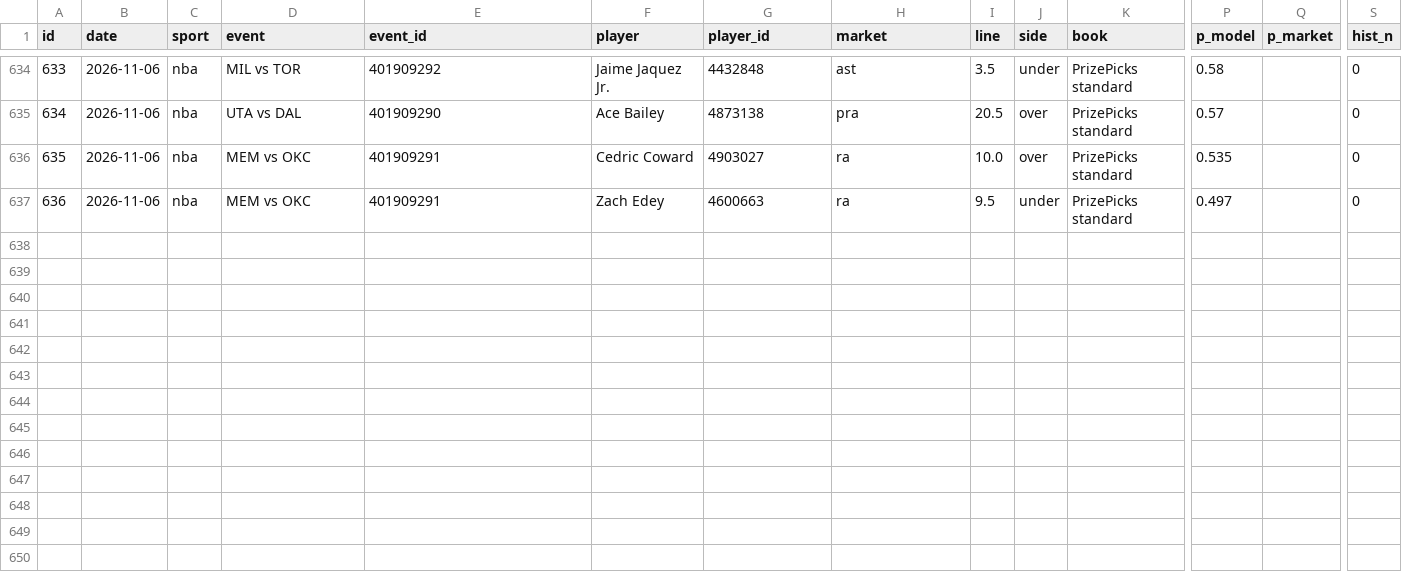
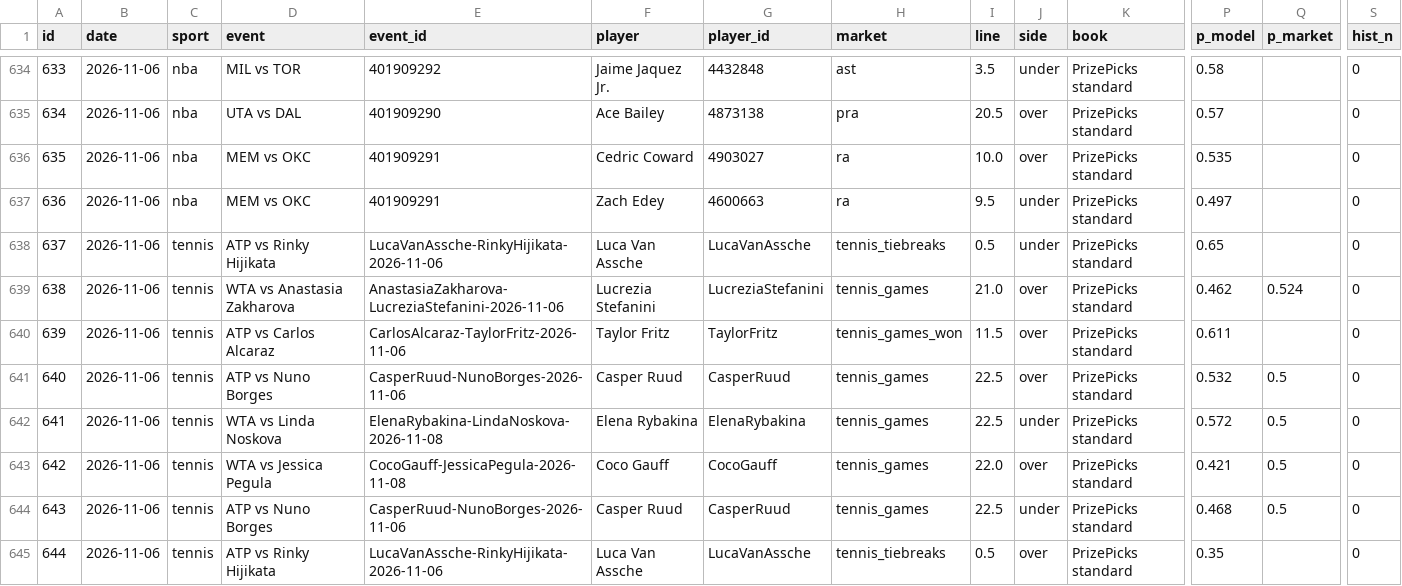
Before and after one commit to ericc112/test, a CSV file: betting/data/bets.csv, drawn as a sheet; only a part is shown, gaps mark what is left out; rows hold the shown columns only; the diff names each change by its address in the sheet, - before the commit and + after, or states it on an @@ line.

```diff
--- a/betting/data/bets.csv
+++ b/betting/data/bets.csv
+row 638: 637 | 2026-11-06 | tennis | ATP vs Rinky Hijikata | LucaVanAssche-RinkyHijikata-2026-11-06 | Luca Van Assche | LucaVanAssche | tennis_tiebreaks | 0.5 | under | PrizePicks standard | 0.65 |  | 0
+row 639: 638 | 2026-11-06 | tennis | WTA vs Anastasia Zakharova | AnastasiaZakharova-LucreziaStefanini-2026-11-06 | Lucrezia Stefanini | LucreziaStefanini | tennis_games | 21.0 | over | PrizePicks standard | 0.462 | 0.524 | 0
+row 640: 639 | 2026-11-06 | tennis | ATP vs Carlos Alcaraz | CarlosAlcaraz-TaylorFritz-2026-11-06 | Taylor Fritz | TaylorFritz | tennis_games_won | 11.5 | over | PrizePicks standard | 0.611 |  | 0
+row 641: 640 | 2026-11-06 | tennis | ATP vs Nuno Borges | CasperRuud-NunoBorges-2026-11-06 | Casper Ruud | CasperRuud | tennis_games | 22.5 | over | PrizePicks standard | 0.532 | 0.5 | 0
+row 642: 641 | 2026-11-06 | tennis | WTA vs Linda Noskova | ElenaRybakina-LindaNoskova-2026-11-08 | Elena Rybakina | ElenaRybakina | tennis_games | 22.5 | under | PrizePicks standard | 0.572 | 0.5 | 0
+row 643: 642 | 2026-11-06 | tennis | WTA vs Jessica Pegula | CocoGauff-JessicaPegula-2026-11-08 | Coco Gauff | CocoGauff | tennis_games | 22.0 | over | PrizePicks standard | 0.421 | 0.5 | 0
+row 644: 643 | 2026-11-06 | tennis | ATP vs Nuno Borges | CasperRuud-NunoBorges-2026-11-06 | Casper Ruud | CasperRuud | tennis_games | 22.5 | under | PrizePicks standard | 0.468 | 0.5 | 0
+row 645: 644 | 2026-11-06 | tennis | ATP vs Rinky Hijikata | LucaVanAssche-RinkyHijikata-2026-11-06 | Luca Van Assche | LucaVanAssche | tennis_tiebreaks | 0.5 | over | PrizePicks standard | 0.35 |  | 0
```
Also changed, not shown: 9 other files.
